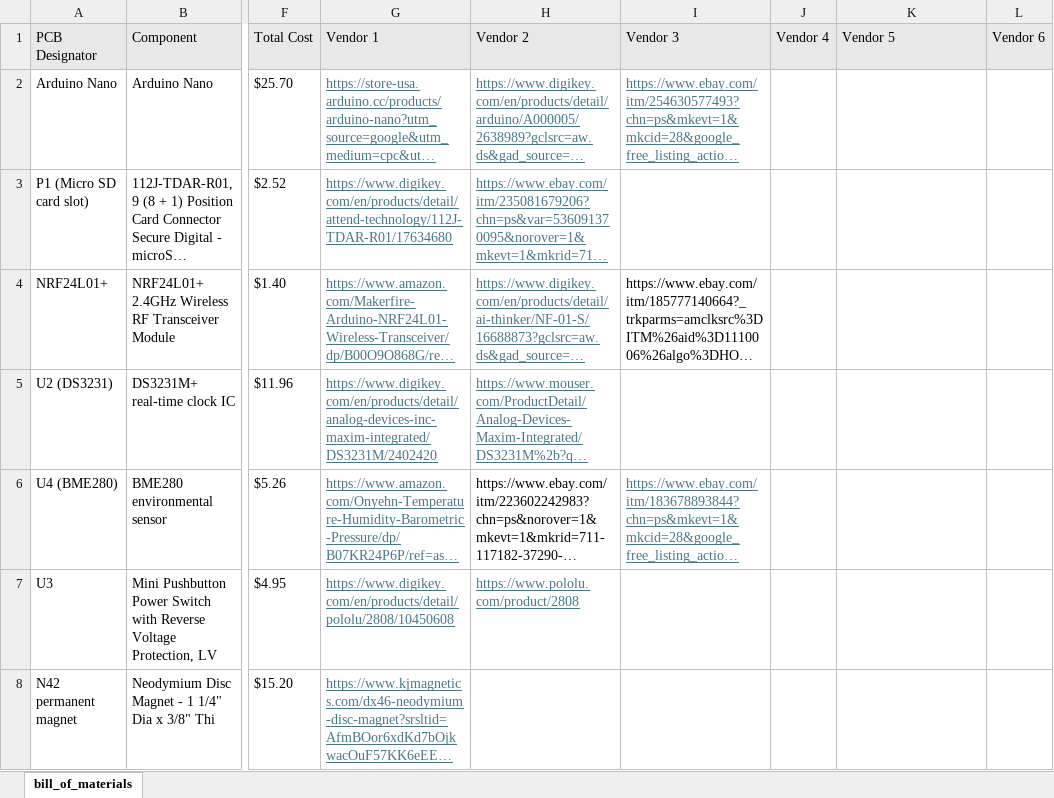
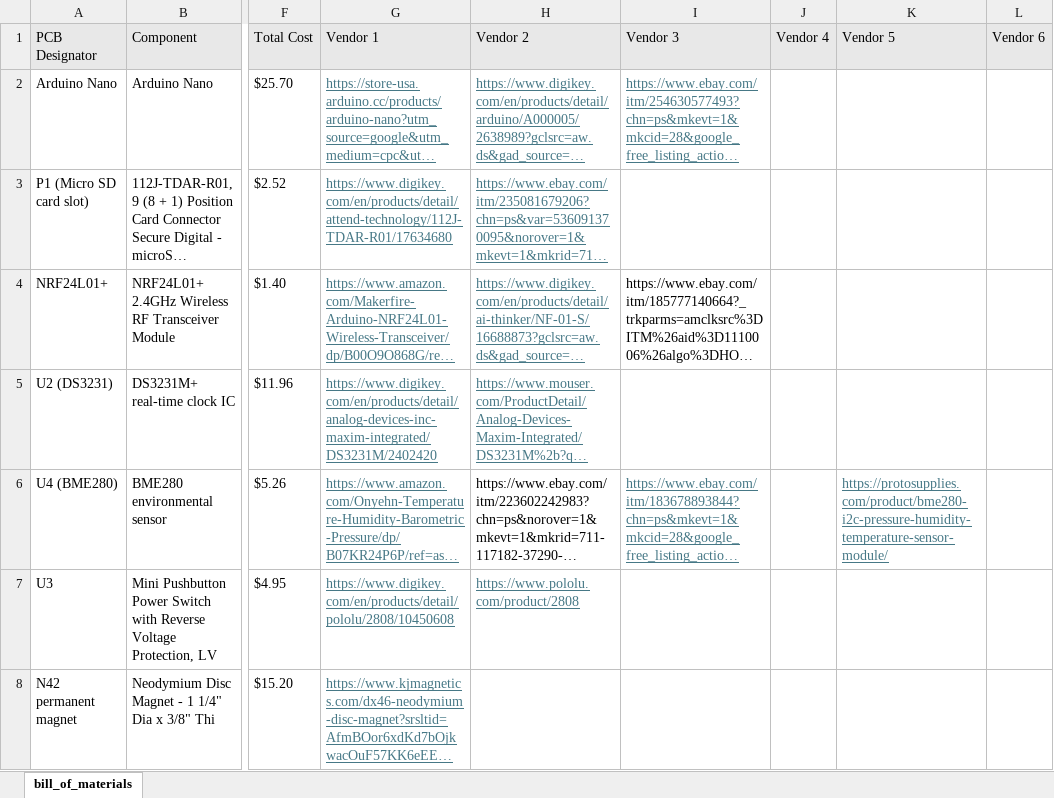
Before and after one commit to ARTS-Laboratory/UAV-Deployable-Stage-Height-Sensor, an Excel workbook: system_design/Georgetown/V0.5.2/bill_of_materials.xlsx, sheet bill_of_materials, drawn as a sheet; only a part is shown, gaps mark what is left out; long unchanged cells end in …; values as stored, in another font and other column widths than the file's, no borders; the diff names each change by its address in the sheet, - before the commit and + after, or states it on an @@ line.

```diff
--- a/system_design/Georgetown/V0.5.2/bill_of_materials.xlsx (sheet bill_of_materials)
+++ b/system_design/Georgetown/V0.5.2/bill_of_materials.xlsx (sheet bill_of_materials)
-K6 (Vendor 5): (empty)
+K6 (Vendor 5): https://protosupplies.com/product/bme280-i2c-pressure-humidity-temperature-sensor-module/
```
Also changed, not shown: 1 other file.
